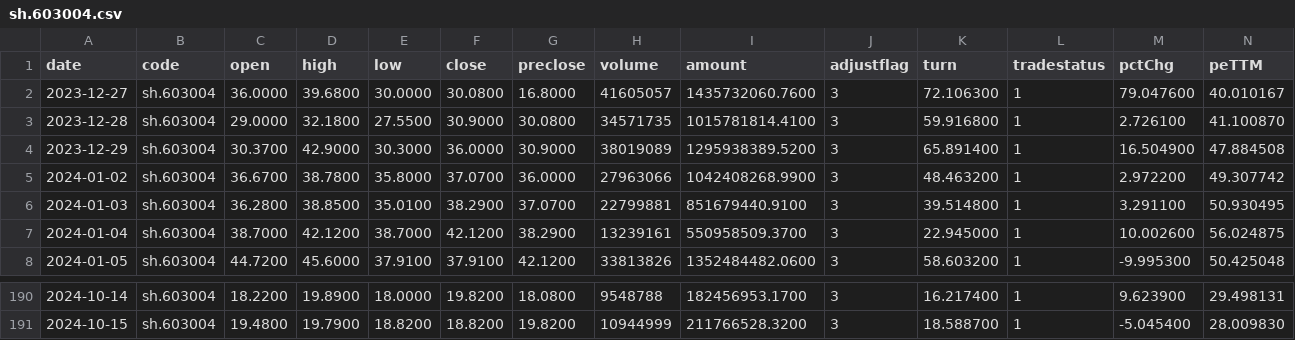
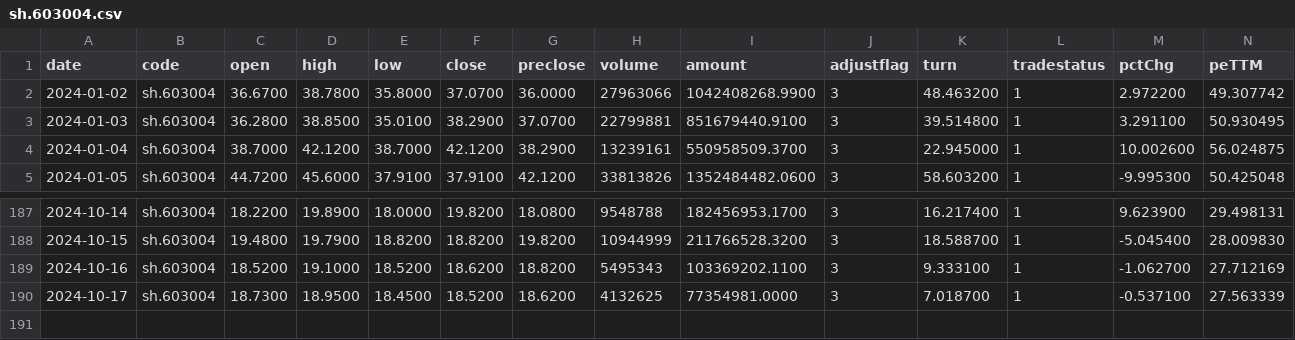
Before and after one commit to Allennn3/LabPro, a CSV file: data/A_Stocks_Data/sh.603004.csv, drawn as a sheet; only a part is shown, gaps mark what is left out; removed rows and columns are numbered as before the commit, all else as after; rows hold the shown columns only; the diff names each change by its address in the sheet, - before the commit and + after, or states it on an @@ line.

```diff
--- a/data/A_Stocks_Data/sh.603004.csv
+++ b/data/A_Stocks_Data/sh.603004.csv
-row 2: 2023-12-27 | sh.603004 | 36.0000 | 39.6800 | 30.0000 | 30.0800 | 16.8000 | 41605057 | 1435732060.7600 | 3 | 72.106300 | 1 | 79.047600 | 40.010167
-row 3: 2023-12-28 | sh.603004 | 29.0000 | 32.1800 | 27.5500 | 30.9000 | 30.0800 | 34571735 | 1015781814.4100 | 3 | 59.916800 | 1 | 2.726100 | 41.100870
-row 4: 2023-12-29 | sh.603004 | 30.3700 | 42.9000 | 30.3000 | 36.0000 | 30.9000 | 38019089 | 1295938389.5200 | 3 | 65.891400 | 1 | 16.504900 | 47.884508
+row 189: 2024-10-16 | sh.603004 | 18.5200 | 19.1000 | 18.5200 | 18.6200 | 18.8200 | 5495343 | 103369202.1100 | 3 | 9.333100 | 1 | -1.062700 | 27.712169
+row 190: 2024-10-17 | sh.603004 | 18.7300 | 18.9500 | 18.4500 | 18.5200 | 18.6200 | 4132625 | 77354981.0000 | 3 | 7.018700 | 1 | -0.537100 | 27.563339
```
Also changed, not shown: 20 other files.
